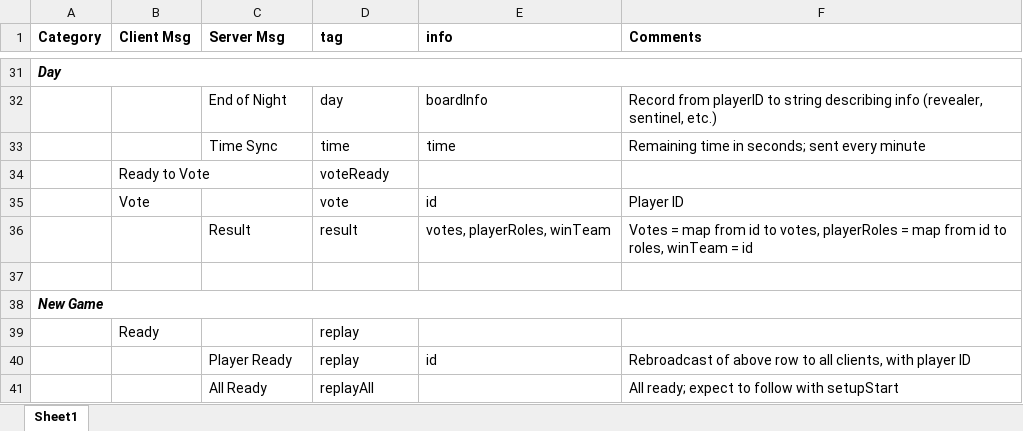
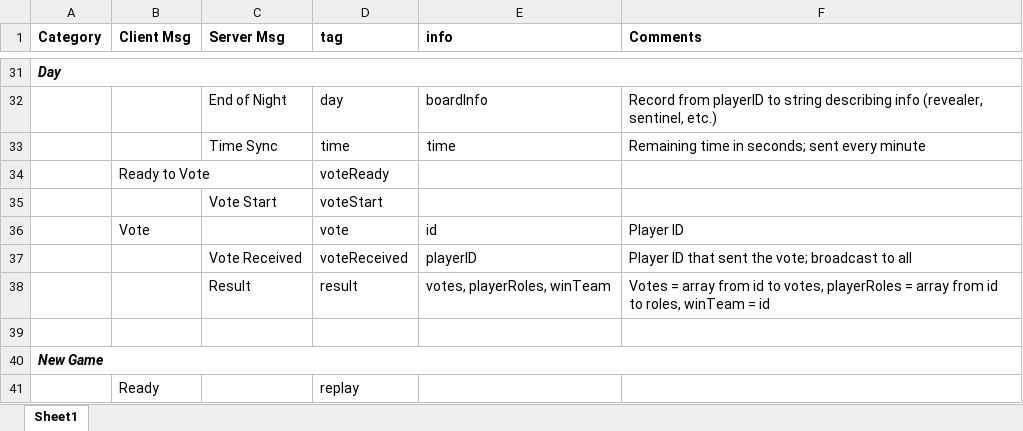
Before and after one commit to mt-xing/onuw, an Excel workbook: Api.xlsx, sheet Sheet1, drawn as a sheet; only a part is shown, gaps mark what is left out; the shorter side is filled out with more unchanged rows; values as stored, in another font and other column widths than the file's, no borders; addresses are those after the commit; the diff names each change by its address in the sheet, - before the commit and + after, or states it on an @@ line.

Commit message:
Server to client broadcasts for day

```diff
--- a/Api.xlsx (sheet Sheet1)
+++ b/Api.xlsx (sheet Sheet1)
+row 35:  |  | Vote Start | voteStart
+row 37:  |  | Vote Received | voteReceived | playerID | Player ID that sent the vote; broadcast to all
-F38 (Comments): Votes = map from id to votes, playerRoles = map from id…
+F38 (Comments): Votes = array from id to votes, playerRoles = array from id…
```
Also changed, not shown: 1 other file.
